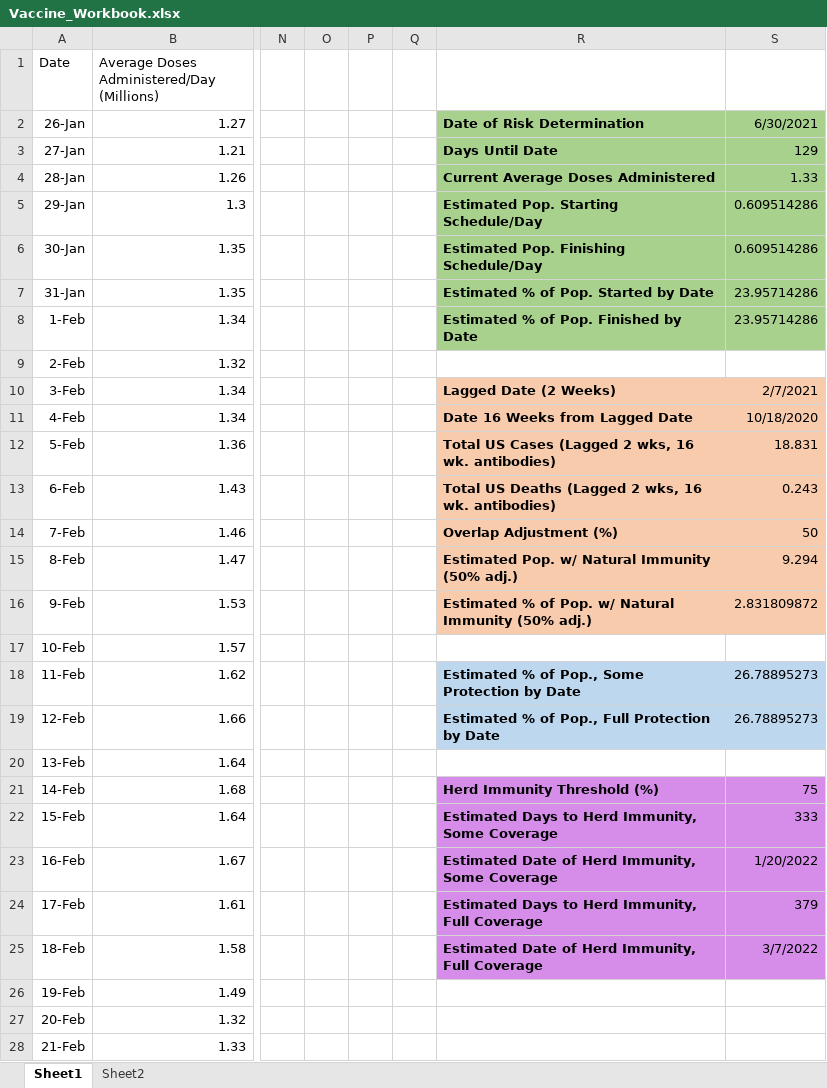
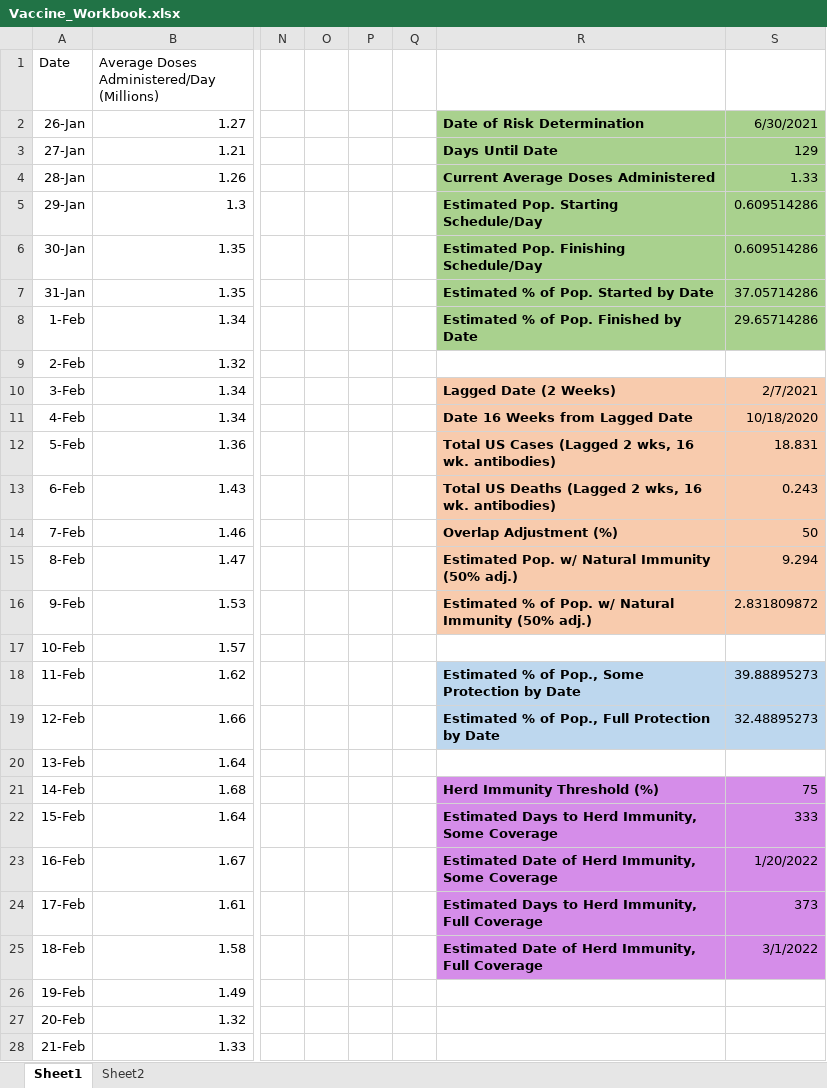
Before and after one commit to jamesryan421/COVID_vaccination_data, an Excel workbook: Vaccine_Workbook.xlsx, sheet Sheet1, drawn as a sheet; only a part is shown, gaps mark what is left out; values as stored, in another font and other column widths than the file's, no borders; the diff names each change by its address in the sheet, - before the commit and + after, or states it on an @@ line.

Commit message:
Fixed calculations

```diff
--- a/Vaccine_Workbook.xlsx (sheet Sheet1)
+++ b/Vaccine_Workbook.xlsx (sheet Sheet1)
-S7: 23.95714286
+S7: 37.05714286
-S8: 23.95714286
+S8: 29.65714286
-S18: 26.78895273
+S18: 39.88895273
-S19: 26.78895273
+S19: 32.48895273
-S24: 379
+S24: 373
-S25: 3/7/2022
+S25: 3/1/2022
```
Also changed, not shown: formulas that keep their value.
